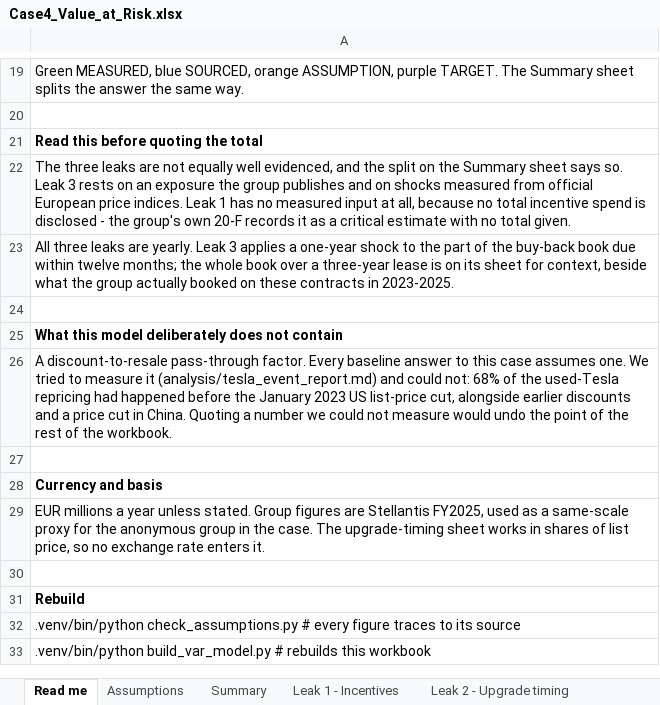
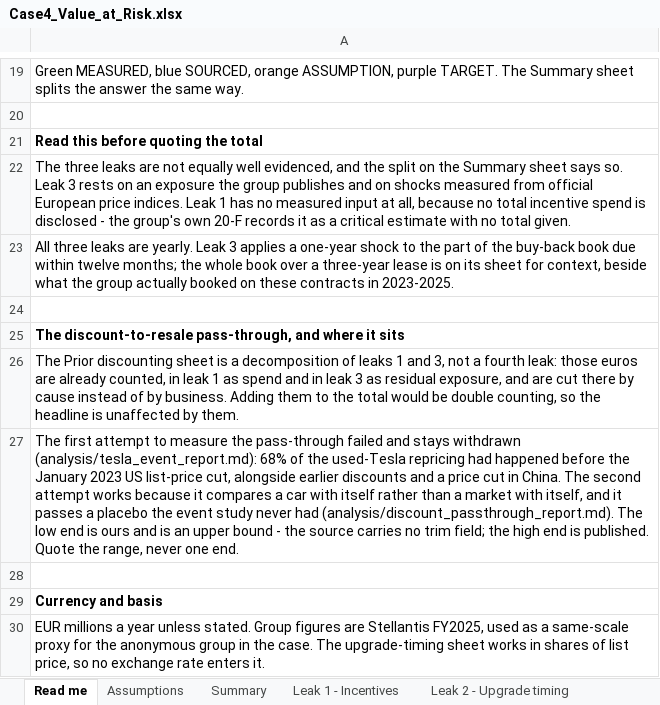
Before and after one commit to abhaygadhiya1-ai/vehicle-value-ledger, an Excel workbook: Case4_Value_at_Risk.xlsx, sheet Read me, drawn as a sheet; only a part is shown, gaps mark what is left out; the shorter side is filled out with more unchanged rows; values as stored, in another font and other column widths than the file's, no borders; the diff names each change by its address in the sheet, - before the commit and + after, or states it on an @@ line.

```diff
--- a/Case4_Value_at_Risk.xlsx (sheet Read me)
+++ b/Case4_Value_at_Risk.xlsx (sheet Read me)
-A25: What this model deliberately does not contain
+A25: The discount-to-resale pass-through, and where it sits
-A26: A discount-to-resale pass-through factor. Every baseline answer to this case assumes one. We tried to measure it (analysis/tesla_event_report.md) and could not: 68% of the used-Tesla repricing had happened before the January 2023 US list-price cut, alongside earlier discounts and a price cut in China. Quoting a number we could not measure would undo the point of the rest of the workbook.
+A26: The Prior discounting sheet is a decomposition of leaks 1 and 3, not a fourth leak: those euros are already counted, in leak 1 as spend and in leak 3 as residual exposure, and are cut there by cause instead of by business. Adding them to the total would be double counting, so the headline is unaffected by them.
+row 27: The first attempt to measure the pass-through failed and stays withdrawn (analysis/tesla_event_report.md): 68% of the used-Tesla repricing had happened before the January 2023 US list-price cut, alongside earlier discounts and a price cut in China. The second attempt works because it compares a car with itself rather than a market with itself, and it passes a placebo the event study never had (analysis/discount_passthrough_report.md). The low end is ours and is an upper bound - the source carries no trim field; the high end is published. Quote the range, never one end.
```
Also changed, not shown: 5 other files.
